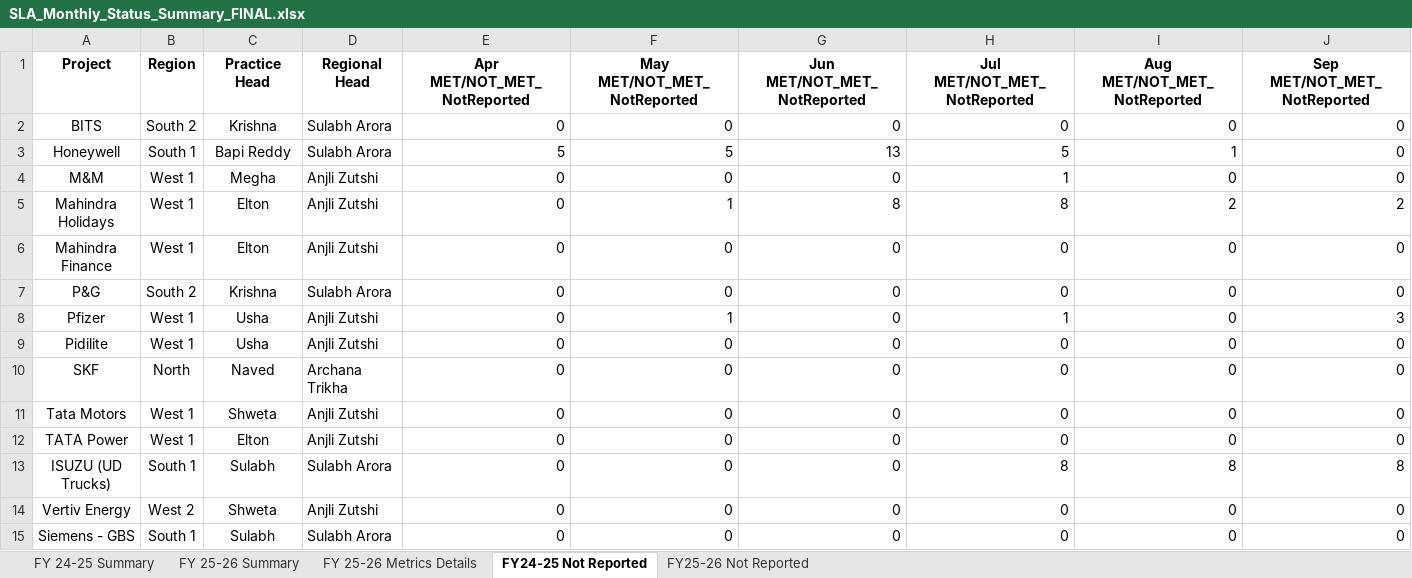
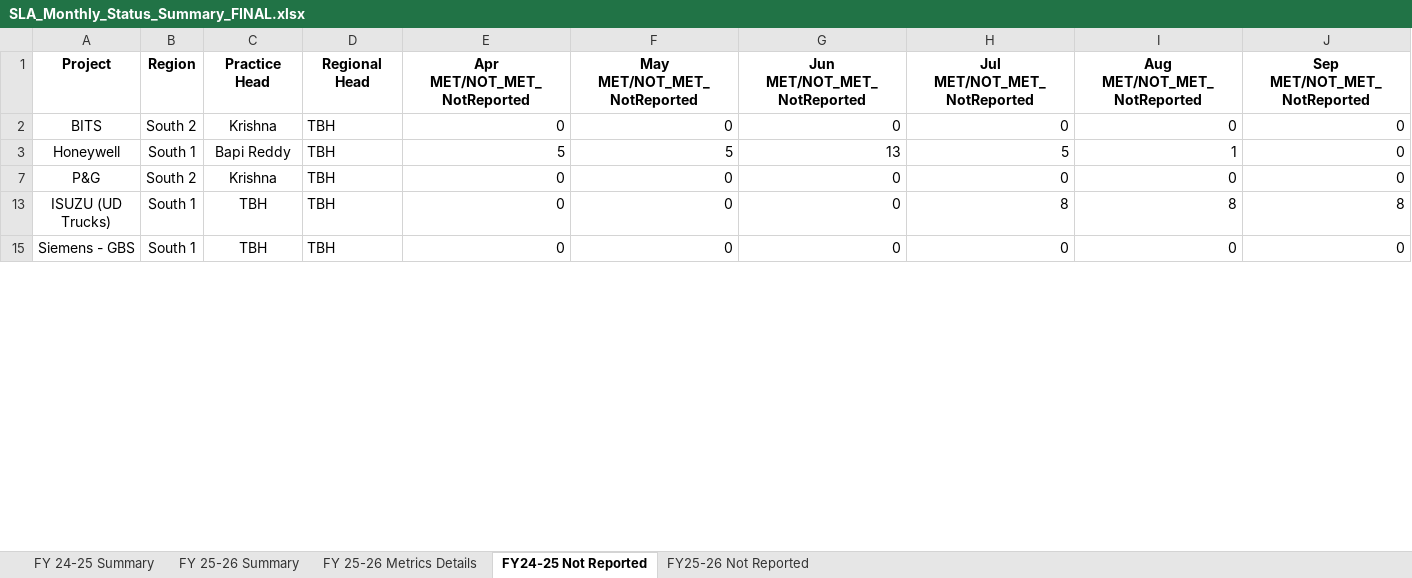
Before and after one commit to Businessexcellence/SLA-DASHBOARD, an Excel workbook: SLA_Monthly_Status_Summary_FINAL.xlsx, sheet FY24-25 Not Reported, drawn as a sheet; only a part is shown; values as stored, in another font and other column widths than the file's, no borders; rows hold the shown columns only; the diff covers the shown part only; the diff names each change by its address in the sheet, - before the commit and + after, or states it on an @@ line.

```diff
--- a/SLA_Monthly_Status_Summary_FINAL.xlsx (sheet FY24-25 Not Reported)
+++ b/SLA_Monthly_Status_Summary_FINAL.xlsx (sheet FY24-25 Not Reported)
-D2:D3 (Regional Head): Sulabh Arora
+D2:D3 (Regional Head): TBH
@@ row 4 hidden: M&M | West 1 | Megha | Anjli Zutshi | 0 | 0 | 0 | 1 | 0 | 0 @@
@@ row 5 hidden: Mahindra Holidays | West 1 | Elton | Anjli Zutshi | 0 | 1 | 8 | 8 | 2 | 2 @@
@@ row 6 hidden: Mahindra Finance | West 1 | Elton | Anjli Zutshi | 0 | 0 | 0 | 0 | 0 | 0 @@
-D7 (Regional Head): Sulabh Arora
+D7 (Regional Head): TBH
@@ row 8 hidden: Pfizer | West 1 | Usha | Anjli Zutshi | 0 | 1 | 0 | 1 | 0 | 3 @@
@@ row 9 hidden: Pidilite | West 1 | Usha | Anjli Zutshi | 0 | 0 | 0 | 0 | 0 | 0 @@
-row 10: SKF | North | Naved | Archana Trikha | 0 | 0 | 0 | 0 | 0 | 0
@@ row 11 hidden: Tata Motors | West 1 | Shweta | Anjli Zutshi | 0 | 0 | 0 | 0 | 0 | 0 @@
@@ row 12 hidden: TATA Power | West 1 | Elton | Anjli Zutshi | 0 | 0 | 0 | 0 | 0 | 0 @@
-C13 (Practice Head): Sulabh
+C13 (Practice Head): TBH
-D13 (Regional Head): Sulabh Arora
+D13 (Regional Head): TBH
@@ row 14 hidden: Vertiv Energy | West 2 | Shweta | Anjli Zutshi | 0 | 0 | 0 | 0 | 0 | 0 @@
-C15 (Practice Head): Sulabh
+C15 (Practice Head): TBH
-D15 (Regional Head): Sulabh Arora
+D15 (Regional Head): TBH
```
Also changed, not shown: 5 removed rows, 18 hidden or unhidden rows and 18 edited cells elsewhere in this sheet, sheet FY 24-25 Summary, sheet FY 25-26 Metrics Details, sheet FY 25-26 Summary, sheet FY25-26 Not Reported, formulas that keep their value, hidden cells, 5 other files.
